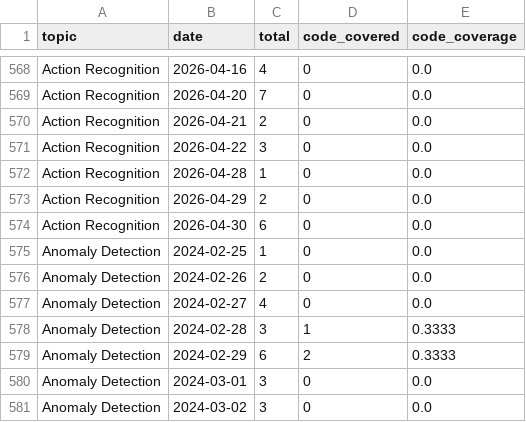
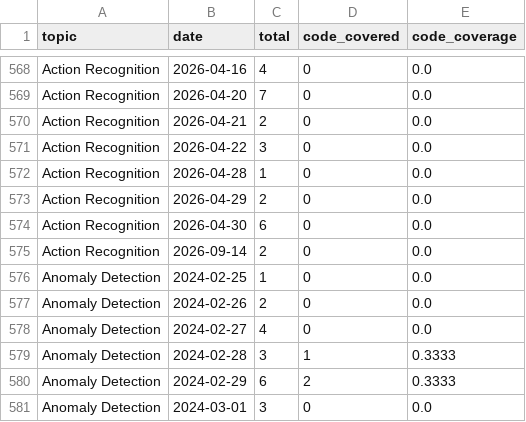
Before and after one commit to a541203686/paper-list, a CSV file: docs/analytics/data/code_coverage_daily.csv, drawn as a sheet; only a part is shown, gaps mark what is left out; the shorter side is filled out with more unchanged rows.

```diff
--- a/docs/analytics/data/code_coverage_daily.csv
+++ b/docs/analytics/data/code_coverage_daily.csv
@@ -574,2 +574,3 @@ Action Recognition,2026-04-29,2,0,0.0
 Action Recognition,2026-04-30,6,0,0.0
+Action Recognition,2026-09-14,2,0,0.0
 Anomaly Detection,2024-02-25,1,0,0.0
```
Also changed, not shown: docs/analytics/data/code_coverage_monthly.csv, docs/analytics/data/daily_counts.csv, 29 other files.
